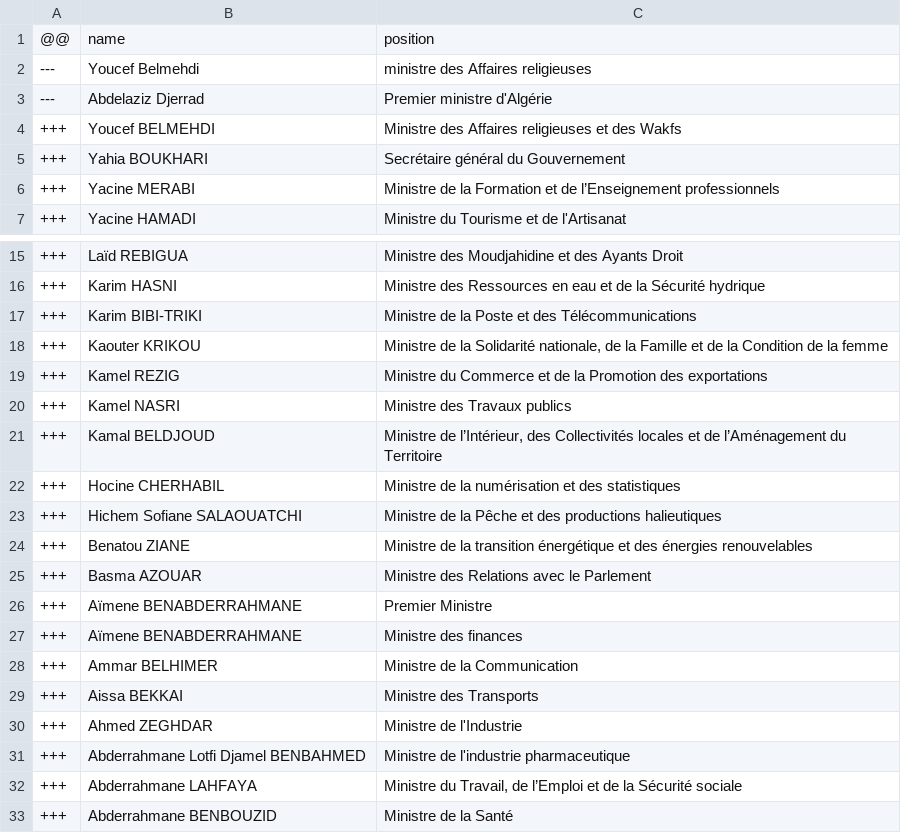
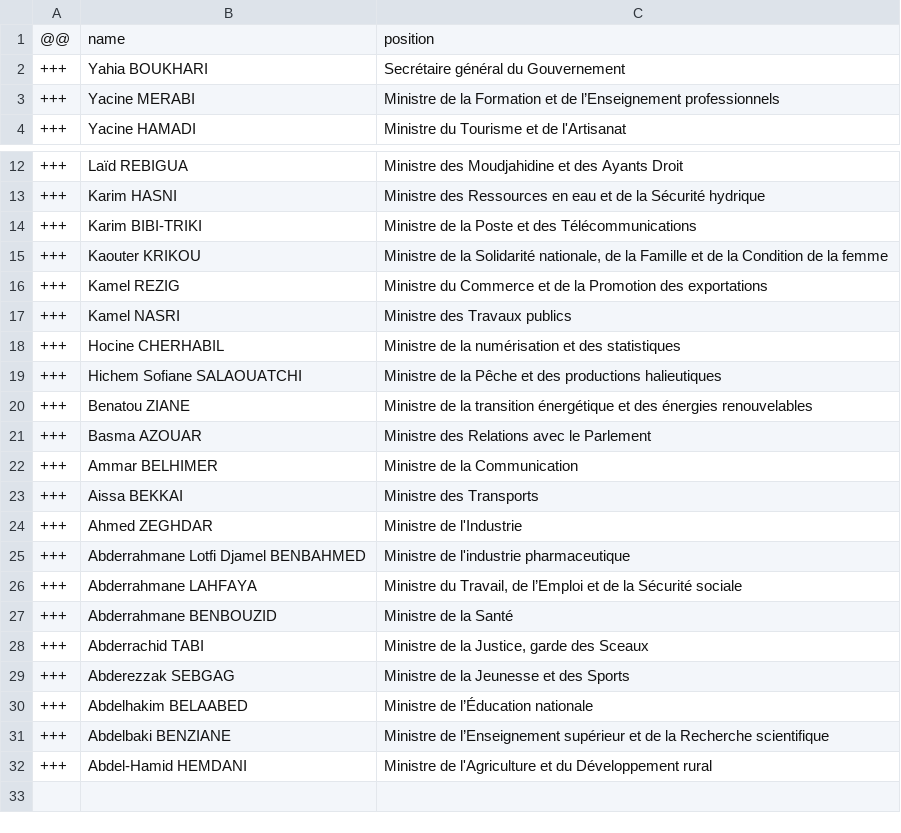
Before and after one commit to every-politician-scrapers/algeria-cabinet, a CSV file: data/diff.csv, drawn as a sheet; only a part is shown, gaps mark what is left out; the shorter side is filled out with more unchanged rows; the diff names each change by its address in the sheet, - before the commit and + after, or states it on an @@ line.

```diff
--- a/data/diff.csv
+++ b/data/diff.csv
-row 2: --- | Youcef Belmehdi | ministre des Affaires religieuses
-row 3: --- | Abdelaziz Djerrad | Premier ministre d'Algérie
-row 4: +++ | Youcef BELMEHDI | Ministre des Affaires religieuses et des Wakfs
-row 21: +++ | Kamal BELDJOUD | Ministre de l’Intérieur, des Collectivités locales et de l’Aménagement du Territoire
-row 26: +++ | Aïmene BENABDERRAHMANE | Premier Ministre
-row 27: +++ | Aïmene BENABDERRAHMANE | Ministre des finances
```
Also changed, not shown: data/wikidata.csv.
